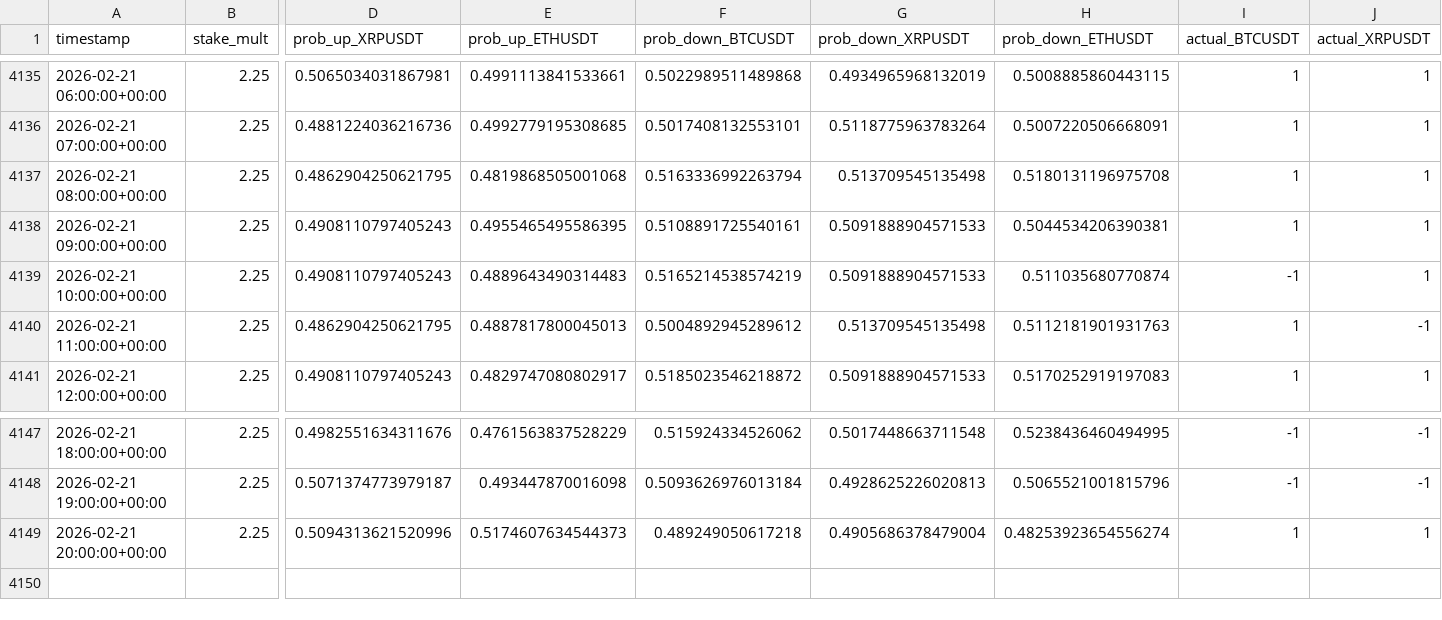
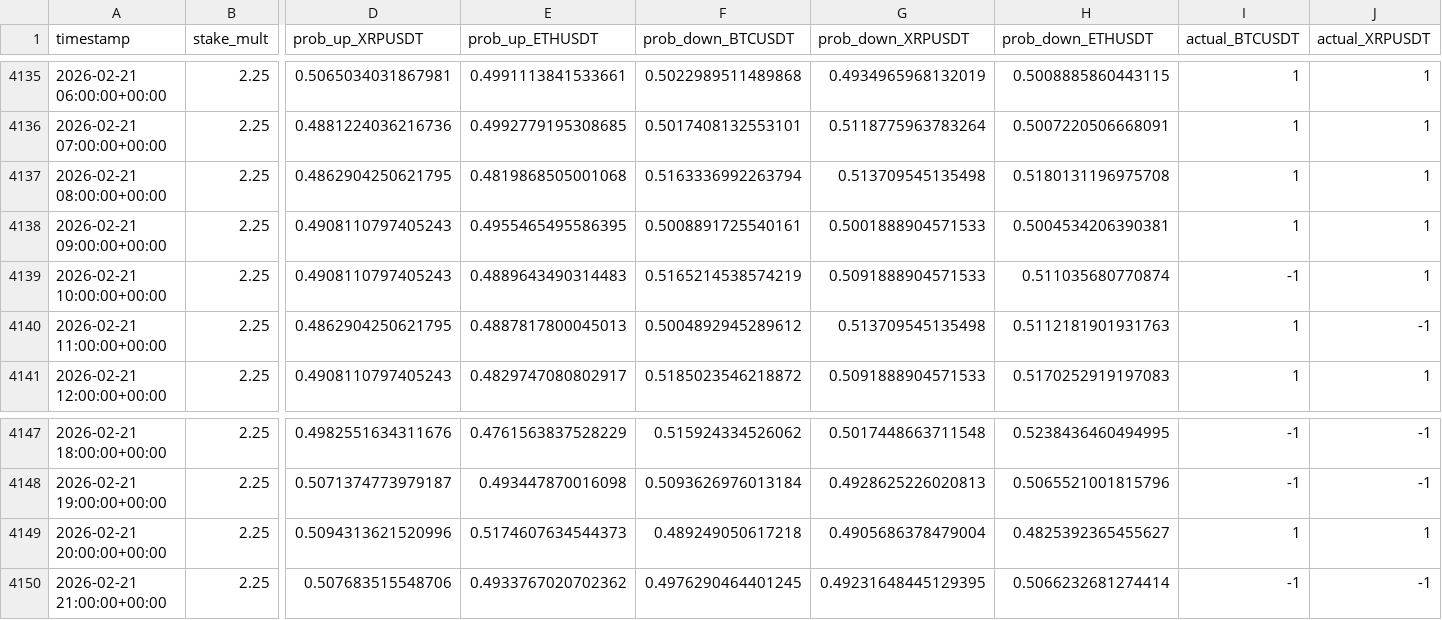
Before and after one commit to mtumalan/masha, a CSV file: data/results.csv, drawn as a sheet; only a part is shown, gaps mark what is left out; rows hold the shown columns only; the diff names each change by its address in the sheet, - before the commit and + after, or states it on an @@ line.

Commit message:
auto: append results up to 2026-02-22 01:00:11 UTC

```diff
--- a/data/results.csv
+++ b/data/results.csv
-F4138 (prob_down_BTCUSDT): 0.5108891725540161
+F4138 (prob_down_BTCUSDT): 0.5008891725540161
-G4138 (prob_down_XRPUSDT): 0.5091888904571533
+G4138 (prob_down_XRPUSDT): 0.5001888904571533
-H4138 (prob_down_ETHUSDT): 0.5044534206390381
+H4138 (prob_down_ETHUSDT): 0.5004534206390381
-H4149 (prob_down_ETHUSDT): 0.48253923654556274
+H4149 (prob_down_ETHUSDT): 0.4825392365455627
+row 4150: 2026-02-21 21:00:00+00:00 | 2.25 | 0.507683515548706 | 0.4933767020702362 | 0.4976290464401245 | 0.49231648445129395 | 0.5066232681274414 | -1 | -1
```
